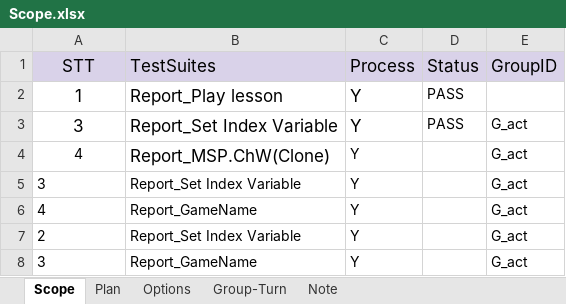
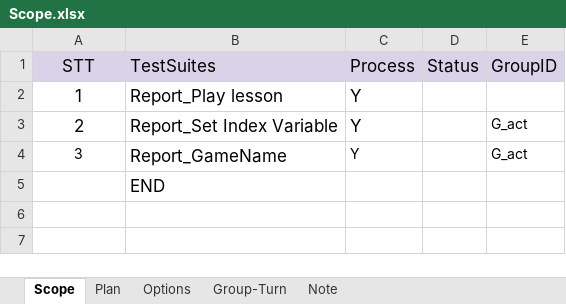
Before and after one commit to ngale892/tool_test_game, an Excel workbook: config/Scope.xlsx, sheet Scope, drawn as a sheet; values as stored, in another font and other column widths than the file's, no borders; charts and pictures and conditional formats not drawn; removed rows and columns are numbered as before the commit, all else as after; the diff names each change by its address in the sheet, - before the commit and + after, or states it on an @@ line.

```diff
--- a/config/Scope.xlsx (sheet Scope)
+++ b/config/Scope.xlsx (sheet Scope)
-D2 (Status): PASS
+D2 (Status): (empty)
-row 3: 3 | Report_Set Index Variable | Y | PASS | G_act
-row 4: 4 | Report_MSP.ChW(Clone) | Y |  | G_act
-row 5: 3 | Report_Set Index Variable | Y |  | G_act
-row 6: 4 | Report_GameName | Y |  | G_act
@@ A3:C3 text size: larger @@
-A3:A4 alignment: left
+A3:A4 alignment: center
@@ B4 text size: larger @@
+row 5:  | END
```
Also changed, not shown: sheet Plan, sheet Group-Turn, charts or pictures, config/Scope_Copy.xlsx, config/testcases/Report_MSP.ChW(Clone).xlsx, 11 other files.
